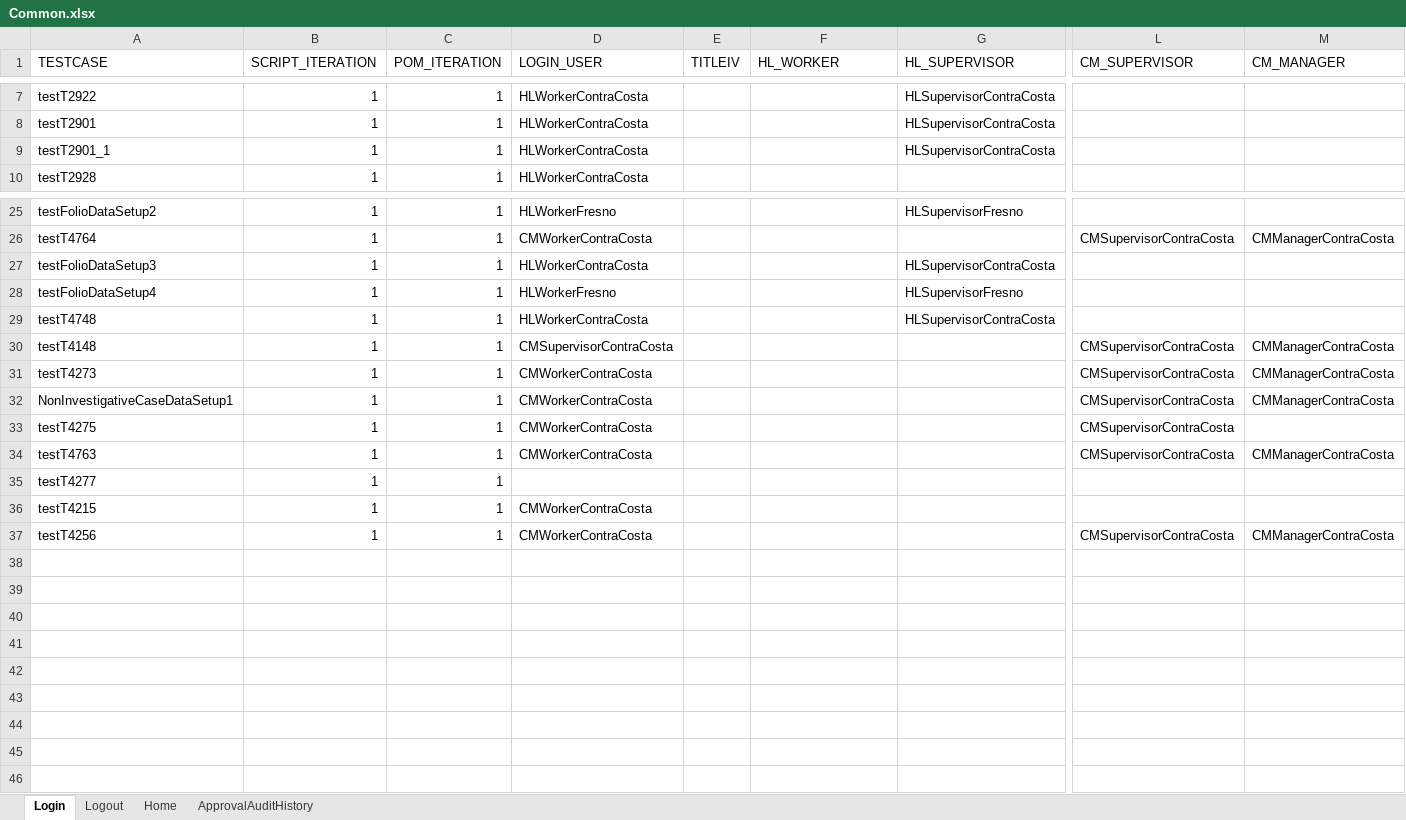
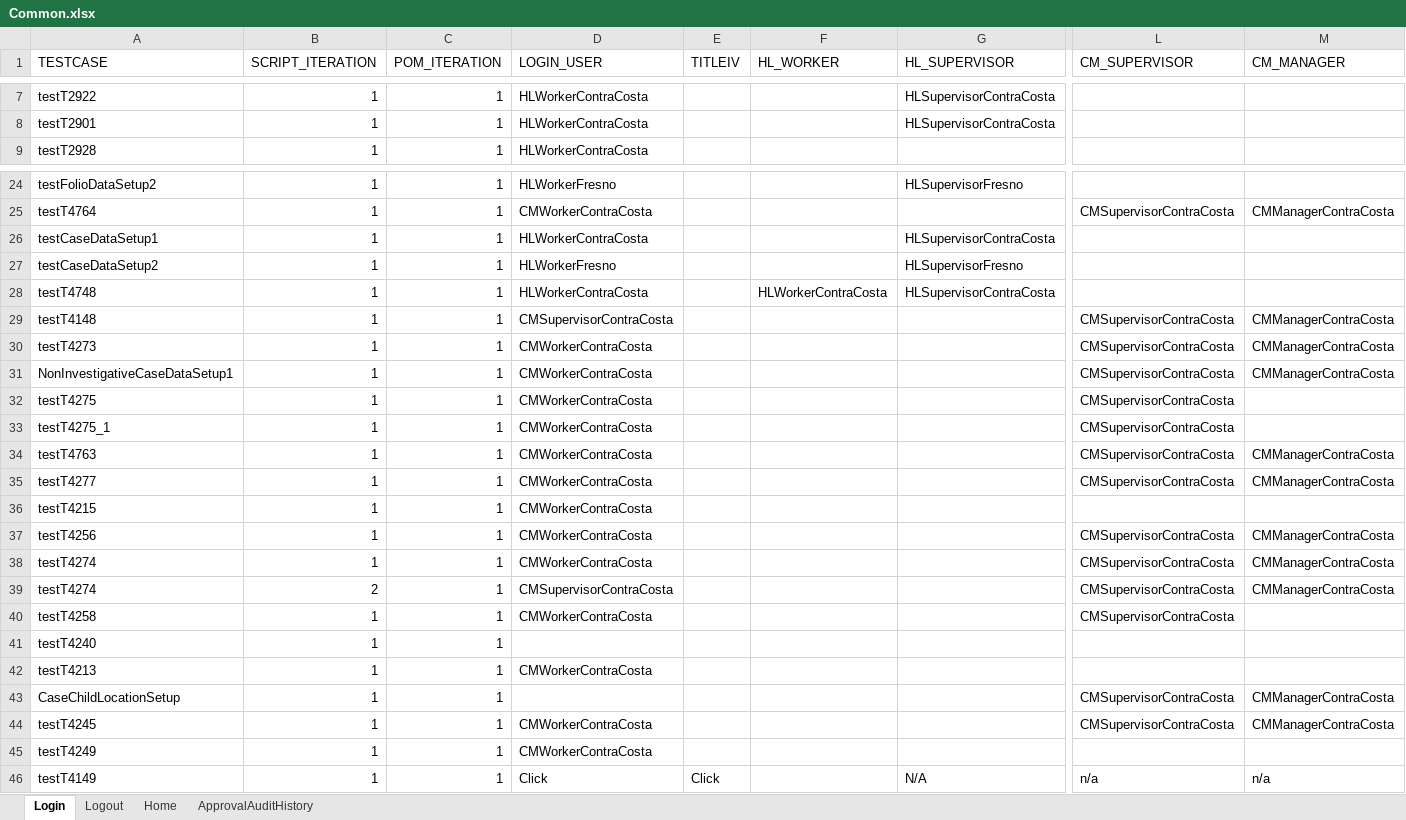
Before and after one commit to Devendra007-star/TestData, an Excel workbook: Common.xlsx, sheet Login, drawn as a sheet; only a part is shown, gaps mark what is left out; values as stored, in another font and other column widths than the file's, no cell formats; removed rows and columns are numbered as before the commit, all else as after; rows hold the shown columns only; the diff names each change by its address in the sheet, - before the commit and + after, or states it on an @@ line.

```diff
--- a/Common.xlsx (sheet Login)
+++ b/Common.xlsx (sheet Login)
-row 9: testT2901_1 | 1 | 1 | HLWorkerContraCosta |  |  | HLSupervisorContraCosta
-A26 (TESTCASE): testFolioDataSetup3
+A26 (TESTCASE): testCaseDataSetup1
-A27 (TESTCASE): testFolioDataSetup4
+A27 (TESTCASE): testCaseDataSetup2
-F28 (HL_WORKER): (empty)
+F28 (HL_WORKER): HLWorkerContraCosta
+row 33: testT4275_1 | 1 | 1 | CMWorkerContraCosta |  |  |  | CMSupervisorContraCosta
-D35 (LOGIN_USER): (empty)
+D35 (LOGIN_USER): CMWorkerContraCosta
-L35 (CM_SUPERVISOR): (empty)
+L35 (CM_SUPERVISOR): CMSupervisorContraCosta
-M35 (CM_MANAGER): (empty)
+M35 (CM_MANAGER): CMManagerContraCosta
+row 38: testT4274 | 1 | 1 | CMWorkerContraCosta |  |  |  | CMSupervisorContraCosta | CMManagerContraCosta
+row 39: testT4274 | 2 | 1 | CMSupervisorContraCosta |  |  |  | CMSupervisorContraCosta | CMManagerContraCosta
+row 40: testT4258 | 1 | 1 | CMWorkerContraCosta |  |  |  | CMSupervisorContraCosta
+row 41: testT4240 | 1 | 1
+row 42: testT4213 | 1 | 1 | CMWorkerContraCosta
+row 43: CaseChildLocationSetup | 1 | 1 |  |  |  |  | CMSupervisorContraCosta | CMManagerContraCosta
+row 44: testT4245 | 1 | 1 | CMWorkerContraCosta |  |  |  | CMSupervisorContraCosta | CMManagerContraCosta
+row 45: testT4249 | 1 | 1 | CMWorkerContraCosta
+row 46: testT4149 | 1 | 1 | Click | Click |  | N/A | n/a | n/a
```
Also changed, not shown: sheet Home, sheet Logout, sheet ApprovalAuditHistory, cell formats, Folio.xlsx, TestDataMappingSheet.xlsx, 1 other file.
